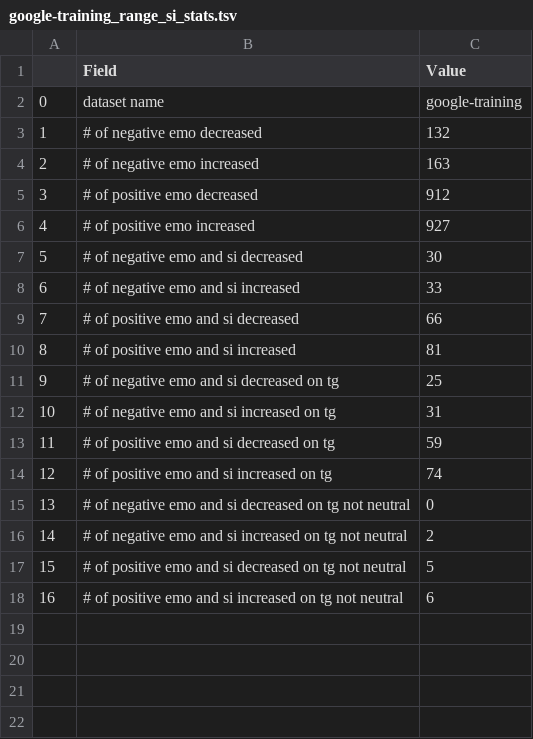
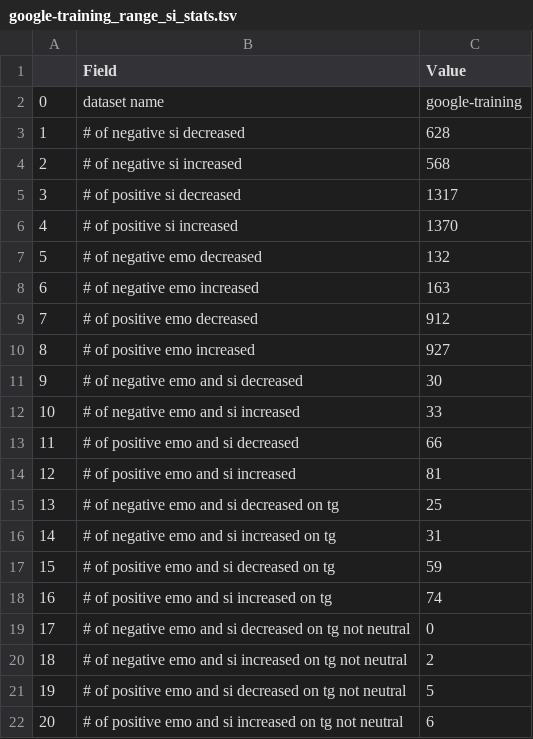
Before and after one commit to JJ-Xie/Emotion-Paraphrasing-Along-Emotion-Gradients, a TSV file: stats/si-range-stats/google-training_range_si_stats.tsv, drawn as a sheet; addresses are those after the commit; the diff names each change by its address in the sheet, - before the commit and + after, or states it on an @@ line.

```diff
--- a/stats/si-range-stats/google-training_range_si_stats.tsv
+++ b/stats/si-range-stats/google-training_range_si_stats.tsv
+row 3: 1 | # of negative si decreased | 628
+row 4: 2 | # of negative si increased | 568
+row 5: 3 | # of positive si decreased | 1317
+row 6: 4 | # of positive si increased | 1370
@@ column A renumbered from row 7 down @@
```
Also changed, not shown: stats/si-range-stats/mix-testing_range_si_stats.tsv, stats/si-range-stats/mix-training_range_si_stats.tsv, 7 other files.
